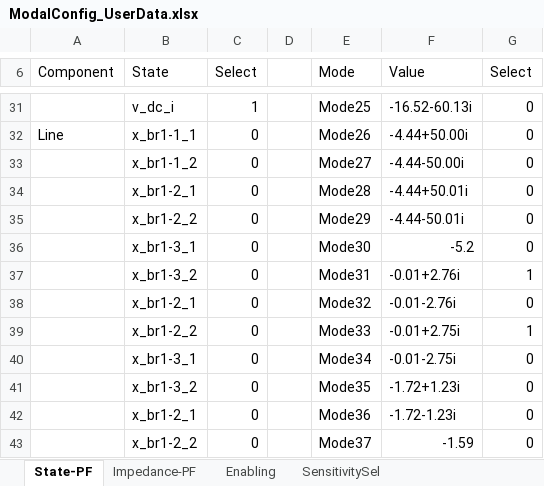
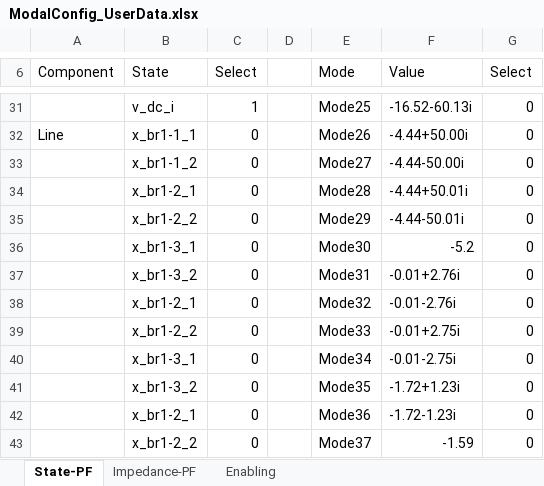
Before and after one commit to Future-Power-Networks/Simplus-Grid-Tool, an Excel workbook: system_cases/Examples/ParticipationAnalysis/ModalConfig_UserData.xlsx, sheet State-PF, drawn as a sheet; only a part is shown, gaps mark what is left out; values as stored, in another font and other column widths than the file's, no borders; the diff names each change by its address in the sheet, - before the commit and + after, or states it on an @@ line.

```diff
--- a/system_cases/Examples/ParticipationAnalysis/ModalConfig_UserData.xlsx (sheet State-PF)
+++ b/system_cases/Examples/ParticipationAnalysis/ModalConfig_UserData.xlsx (sheet State-PF)
-sheet tab: SensitivitySel
-G37 (Select): 1
+G37 (Select): 0
-G39 (Select): 1
+G39 (Select): 0
```
Also changed, not shown: sheet Impedance-PF, sheet Enabling, system_cases/UserData.xlsm, 15 other files.
